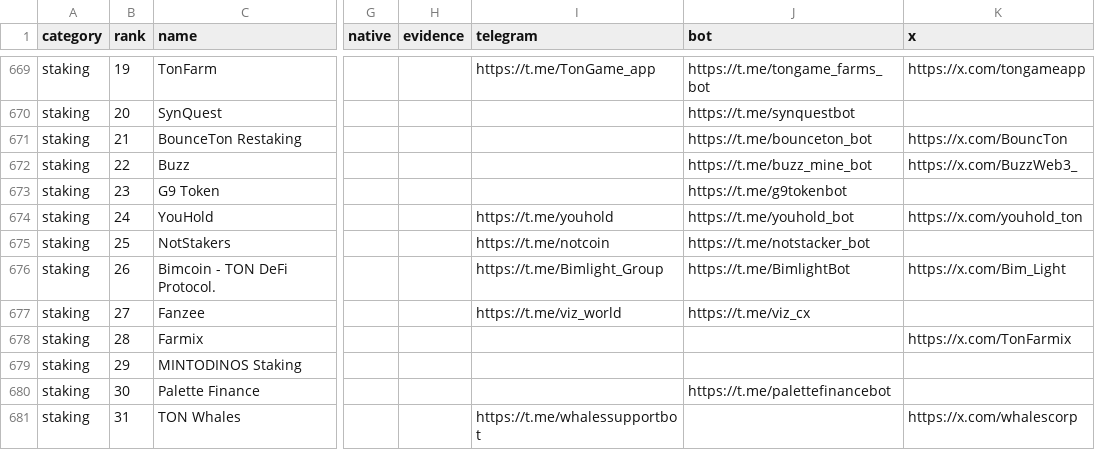
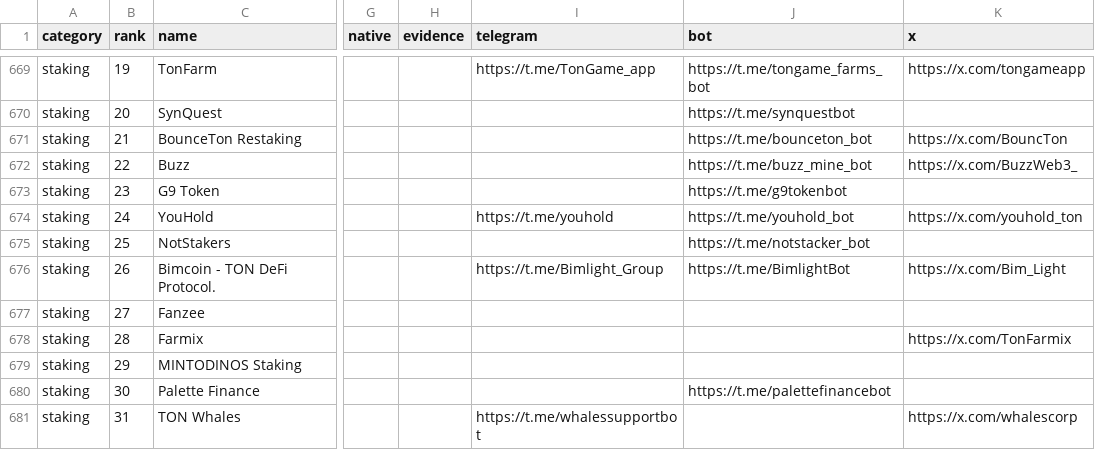
Before and after one commit to vitalikgpt/gram-ecosystem, a CSV file: data/projects.csv, drawn as a sheet; only a part is shown, gaps mark what is left out; the diff covers the shown part only; the diff names each change by its address in the sheet, - before the commit and + after, or states it on an @@ line.

```diff
--- a/data/projects.csv
+++ b/data/projects.csv
-I675 (telegram): https://t.me/notcoin
+I675 (telegram): (empty)
-I677 (telegram): https://t.me/viz_world
+I677 (telegram): (empty)
-J677 (bot): https://t.me/viz_cx
+J677 (bot): (empty)
```
Also changed, not shown: 114 edited cells elsewhere in this file, 24 other files.
